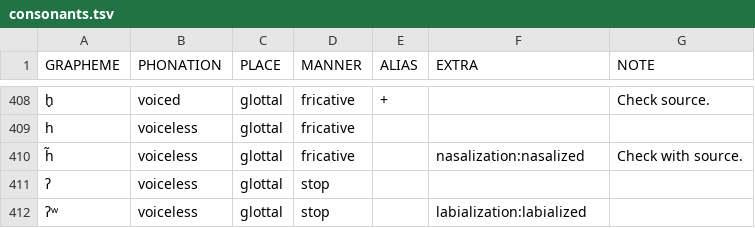
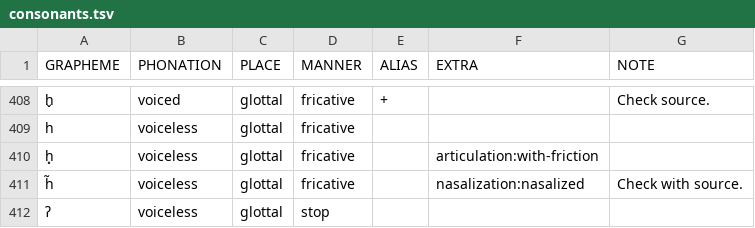
Before and after one commit to cldf-clts/clts, a TSV file: pkg/transcriptionsystems/bipa/consonants.tsv, drawn as a sheet; only a part is shown, gaps mark what is left out; the shorter side is filled out with more unchanged rows; the diff names each change by its address in the sheet, - before the commit and + after, or states it on an @@ line.

Commit message:
Update consonants.tsv
Added h͓, apparently contrasting with both h and x in Breton dialects

```diff
--- a/pkg/transcriptionsystems/bipa/consonants.tsv
+++ b/pkg/transcriptionsystems/bipa/consonants.tsv
+row 410: h͓ | voiceless | glottal | fricative |  | articulation:with-friction
```
